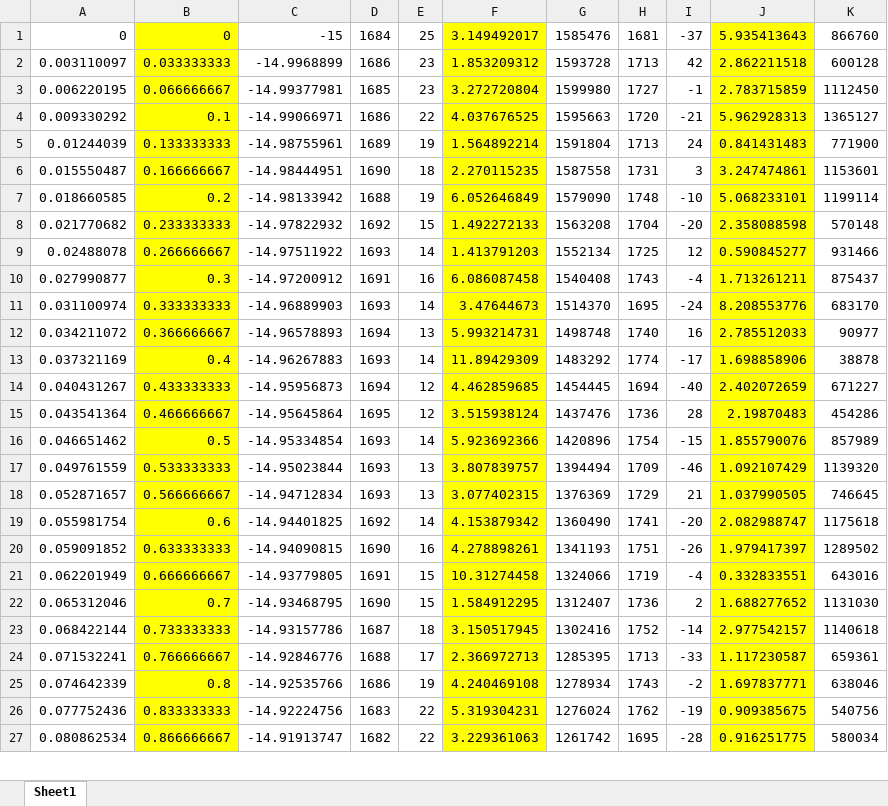
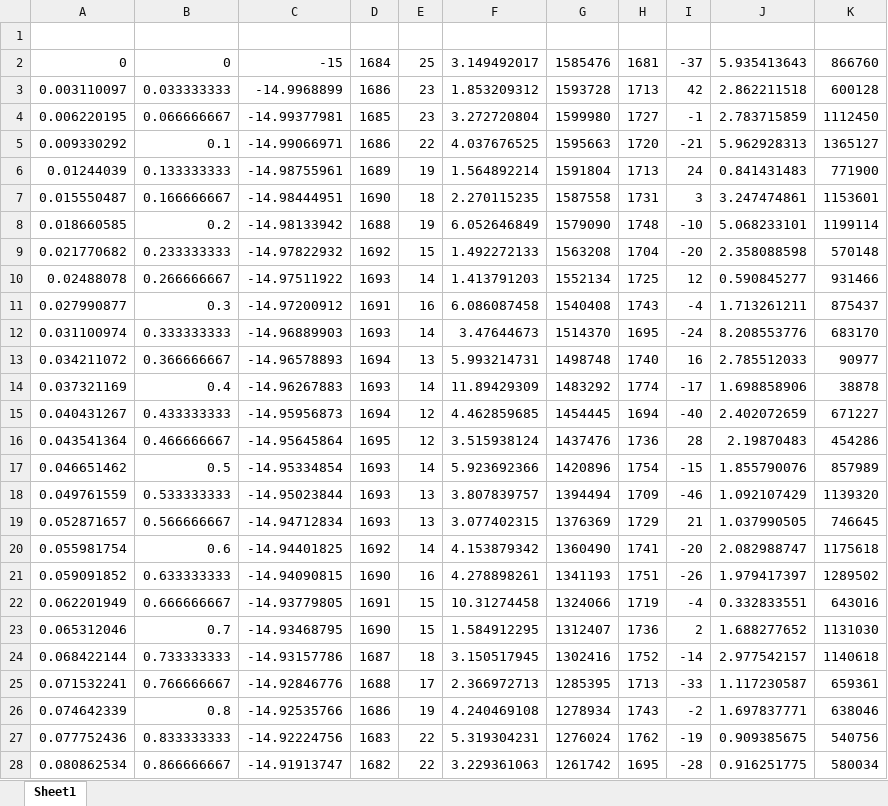
Before and after one commit to boevetss/ComparisonOfDiscreteGraphs, an Excel workbook: examlpe.xlsx, sheet Sheet1, drawn as a sheet; only a part is shown; values as stored, in another font and other column widths than the file's, no borders; addresses are those after the commit; the diff covers the shown part only; the diff names each change by its address in the sheet, - before the commit and + after, or states it on an @@ line.

```diff
--- a/examlpe.xlsx (sheet Sheet1)
+++ b/examlpe.xlsx (sheet Sheet1)
+row 1: (empty)
-B2:B28 fill: #FFFF00
+B2:B28 fill: none
-F2:F28 fill: #FFFF00
+F2:F28 fill: none
-J2:J28 fill: #FFFF00
+J2:J28 fill: none
```
Also changed, not shown: cell formats elsewhere in this sheet, examlpe5.xlsx, 13 other files.
